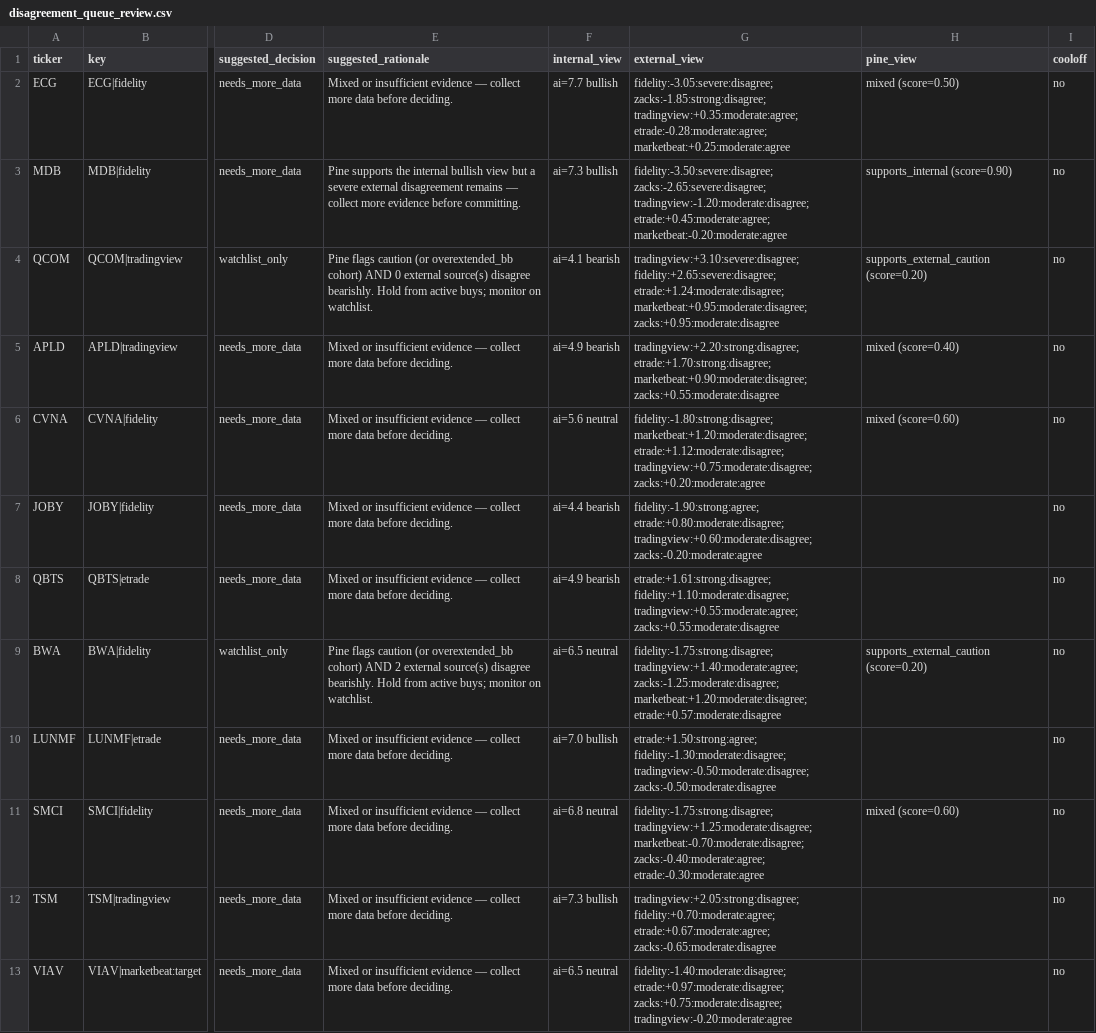
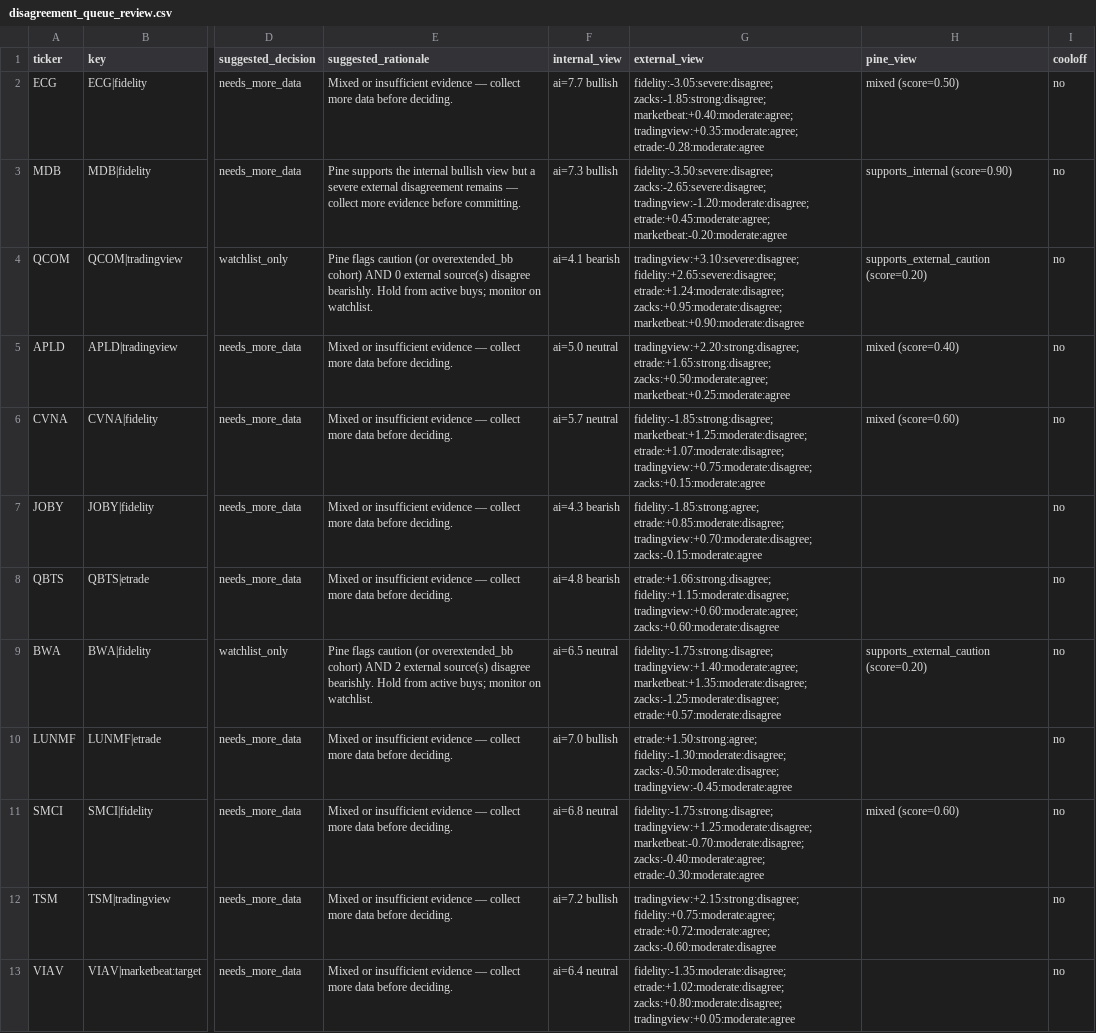
Before and after one commit to stdeplock-prog/ai-stock-rankings, a CSV file: data/reports/disagreement_queue_review.csv, drawn as a sheet; only a part is shown, gaps mark what is left out; the diff names each change by its address in the sheet, - before the commit and + after, or states it on an @@ line.

```diff
--- a/data/reports/disagreement_queue_review.csv
+++ b/data/reports/disagreement_queue_review.csv
-G2 (external_view): fidelity:-3.05:severe:disagree; zacks:-1.85:strong:disagree; tradingview:+0.35:moderate:agree; etrade:-0.28:moderate:agree; marketbeat:+0.25:moderate:agree
+G2 (external_view): fidelity:-3.05:severe:disagree; zacks:-1.85:strong:disagree; marketbeat:+0.40:moderate:agree; tradingview:+0.35:moderate:agree; etrade:-0.28:moderate:agree
-G4 (external_view): …fidelity:+2.65:severe:disagree; etrade:+1.24:moderate:disagree; marketbeat:+0.95:moderate:disagree; zacks:+0.95:moderate:disagree
+G4 (external_view): …fidelity:+2.65:severe:disagree; etrade:+1.24:moderate:disagree; zacks:+0.95:moderate:disagree; marketbeat:+0.90:moderate:disagree
-F5 (internal_view): ai=4.9 bearish
+F5 (internal_view): ai=5.0 neutral
-G5 (external_view): tradingview:+2.20:strong:disagree; etrade:+1.70:strong:disagree; marketbeat:+0.90:moderate:disagree; zacks:+0.55:moderate:disagree
+G5 (external_view): tradingview:+2.20:strong:disagree; etrade:+1.65:strong:disagree; zacks:+0.50:moderate:agree; marketbeat:+0.25:moderate:agree
-F6 (internal_view): ai=5.6 neutral
+F6 (internal_view): ai=5.7 neutral
-G6 (external_view): fidelity:-1.80:strong:disagree; marketbeat:+1.20:moderate:disagree; etrade:+1.12:moderate:disagree; tradingview:+0.75:moderate:disagree; zacks:+0.20:moderate:agree
+G6 (external_view): fidelity:-1.85:strong:disagree; marketbeat:+1.25:moderate:disagree; etrade:+1.07:moderate:disagree; tradingview:+0.75:moderate:disagree; zacks:+0.15:moderate:agree
-F7 (internal_view): ai=4.4 bearish
+F7 (internal_view): ai=4.3 bearish
-G7 (external_view): fidelity:-1.90:strong:agree; etrade:+0.80:moderate:disagree; tradingview:+0.60:moderate:disagree; zacks:-0.20:moderate:agree
+G7 (external_view): fidelity:-1.85:strong:agree; etrade:+0.85:moderate:disagree; tradingview:+0.70:moderate:disagree; zacks:-0.15:moderate:agree
-F8 (internal_view): ai=4.9 bearish
+F8 (internal_view): ai=4.8 bearish
-G8 (external_view): etrade:+1.61:strong:disagree; fidelity:+1.10:moderate:disagree; tradingview:+0.55:moderate:agree; zacks:+0.55:moderate:disagree
+G8 (external_view): etrade:+1.66:strong:disagree; fidelity:+1.15:moderate:disagree; tradingview:+0.60:moderate:agree; zacks:+0.60:moderate:disagree
-G9 (external_view): fidelity:-1.75:strong:disagree; tradingview:+1.40:moderate:agree; zacks:-1.25:moderate:disagree; marketbeat:+1.20:moderate:disagree; etrade:+0.57:moderate:disagree
+G9 (external_view): fidelity:-1.75:strong:disagree; tradingview:+1.40:moderate:agree; marketbeat:+1.35:moderate:disagree; zacks:-1.25:moderate:disagree; etrade:+0.57:moderate:disagree
-G10 (external_view): etrade:+1.50:strong:agree; fidelity:-1.30:moderate:disagree; tradingview:-0.50:moderate:disagree; zacks:-0.50:moderate:disagree
+G10 (external_view): etrade:+1.50:strong:agree; fidelity:-1.30:moderate:disagree; zacks:-0.50:moderate:disagree; tradingview:-0.45:moderate:agree
-F12 (internal_view): ai=7.3 bullish
+F12 (internal_view): ai=7.2 bullish
-G12 (external_view): tradingview:+2.05:strong:disagree; fidelity:+0.70:moderate:agree; etrade:+0.67:moderate:agree; zacks:-0.65:moderate:disagree
+G12 (external_view): tradingview:+2.15:strong:disagree; fidelity:+0.75:moderate:agree; etrade:+0.72:moderate:agree; zacks:-0.60:moderate:disagree
-F13 (internal_view): ai=6.5 neutral
+F13 (internal_view): ai=6.4 neutral
-G13 (external_view): fidelity:-1.40:moderate:disagree; etrade:+0.97:moderate:disagree; zacks:+0.75:moderate:disagree; tradingview:-0.20:moderate:agree
+G13 (external_view): fidelity:-1.35:moderate:disagree; etrade:+1.02:moderate:disagree; zacks:+0.80:moderate:disagree; tradingview:+0.05:moderate:agree
```
Also changed, not shown: data/processed/catalysts.csv, data/processed/scoring_outputs/swing_rankings.csv, 48 other files.
